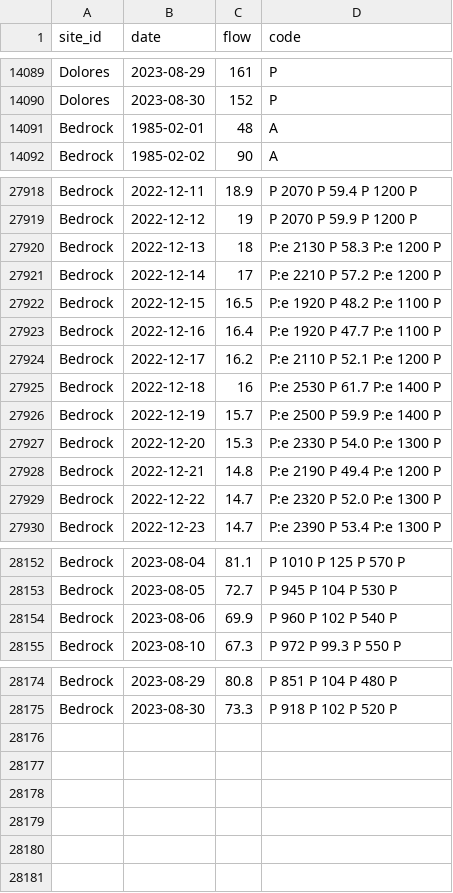
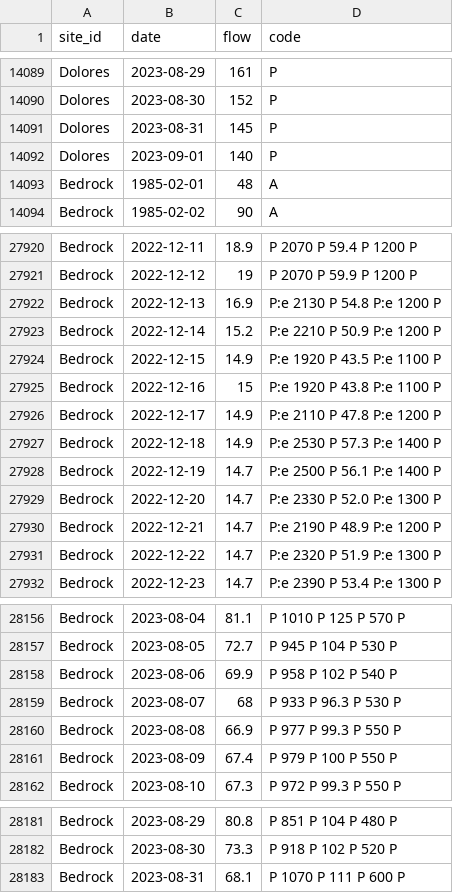
Before and after one commit to mschmidty/dolores_flow_predict, a CSV file: output/flow_data_all.csv, drawn as a sheet; only a part is shown, gaps mark what is left out; the diff covers the shown part only.

```diff
--- a/output/flow_data_all.csv
+++ b/output/flow_data_all.csv
@@ -14090,2 +14090,4 @@ Dolores,2023-08-29,161,P
 Dolores,2023-08-30,152,P
+Dolores,2023-08-31,145,P
+Dolores,2023-09-01,140,P
 Bedrock,1985-02-01,48,A
@@ -27919,12 +27921,12 @@ Bedrock,2022-12-11,18.9,P	2070	P	59.4	P	1200	P
 Bedrock,2022-12-12,19,P	2070	P	59.9	P	1200	P
-Bedrock,2022-12-13,18,P:e	2130	P	58.3	P:e	1200	P
-Bedrock,2022-12-14,17,P:e	2210	P	57.2	P:e	1200	P
-Bedrock,2022-12-15,16.5,P:e	1920	P	48.2	P:e	1100	P
-Bedrock,2022-12-16,16.4,P:e	1920	P	47.7	P:e	1100	P
-Bedrock,2022-12-17,16.2,P:e	2110	P	52.1	P:e	1200	P
-Bedrock,2022-12-18,16,P:e	2530	P	61.7	P:e	1400	P
-Bedrock,2022-12-19,15.7,P:e	2500	P	59.9	P:e	1400	P
-Bedrock,2022-12-20,15.3,P:e	2330	P	54.0	P:e	1300	P
-Bedrock,2022-12-21,14.8,P:e	2190	P	49.4	P:e	1200	P
-Bedrock,2022-12-22,14.7,P:e	2320	P	52.0	P:e	1300	P
+Bedrock,2022-12-13,16.9,P:e	2130	P	54.8	P:e	1200	P
+Bedrock,2022-12-14,15.2,P:e	2210	P	50.9	P:e	1200	P
+Bedrock,2022-12-15,14.9,P:e	1920	P	43.5	P:e	1100	P
+Bedrock,2022-12-16,15,P:e	1920	P	43.8	P:e	1100	P
+Bedrock,2022-12-17,14.9,P:e	2110	P	47.8	P:e	1200	P
+Bedrock,2022-12-18,14.9,P:e	2530	P	57.3	P:e	1400	P
+Bedrock,2022-12-19,14.7,P:e	2500	P	56.1	P:e	1400	P
+Bedrock,2022-12-20,14.7,P:e	2330	P	52.0	P:e	1300	P
+Bedrock,2022-12-21,14.7,P:e	2190	P	48.9	P:e	1200	P
+Bedrock,2022-12-22,14.7,P:e	2320	P	51.9	P:e	1300	P
 Bedrock,2022-12-23,14.7,P:e	2390	P	53.4	P:e	1300	P
@@ -28153,3 +28157,6 @@ Bedrock,2023-08-04,81.1,P	1010	P	125	P	570	P
 Bedrock,2023-08-05,72.7,P	945	P	104	P	530	P
-Bedrock,2023-08-06,69.9,P	960	P	102	P	540	P
+Bedrock,2023-08-06,69.9,P	958	P	102	P	540	P
+Bedrock,2023-08-07,68,P	933	P	96.3	P	530	P
+Bedrock,2023-08-08,66.9,P	977	P	99.3	P	550	P
+Bedrock,2023-08-09,67.4,P	979	P	100	P	550	P
 Bedrock,2023-08-10,67.3,P	972	P	99.3	P	550	P
@@ -28175 +28182,2 @@ Bedrock,2023-08-29,80.8,P	851	P	104	P	480	P
 Bedrock,2023-08-30,73.3,P	918	P	102	P	520	P
+Bedrock,2023-08-31,68.1,P	1070	P	111	P	600	P
```
Also changed, not shown: 2 added rows and 60 edited cells elsewhere in this file, output/current_predictions.csv, 1 other file.
